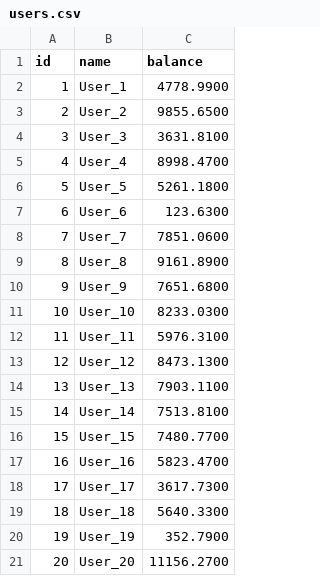
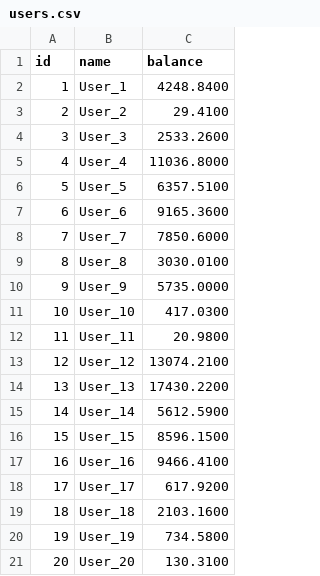
Before and after one commit to ahwan-0/midas-extended, a CSV file: dashboard/users.csv, drawn as a sheet; the diff names each change by its address in the sheet, - before the commit and + after, or states it on an @@ line.

```diff
--- a/dashboard/users.csv
+++ b/dashboard/users.csv
-C2 (balance): 4778.9900
+C2 (balance): 4248.8400
-C3 (balance): 9855.6500
+C3 (balance): 29.4100
-C4 (balance): 3631.8100
+C4 (balance): 2533.2600
-C5 (balance): 8998.4700
+C5 (balance): 11036.8000
-C6 (balance): 5261.1800
+C6 (balance): 6357.5100
-C7 (balance): 123.6300
+C7 (balance): 9165.3600
-C8 (balance): 7851.0600
+C8 (balance): 7850.6000
-C9 (balance): 9161.8900
+C9 (balance): 3030.0100
-C10 (balance): 7651.6800
+C10 (balance): 5735.0000
-C11 (balance): 8233.0300
+C11 (balance): 417.0300
-C12 (balance): 5976.3100
+C12 (balance): 20.9800
-C13 (balance): 8473.1300
+C13 (balance): 13074.2100
-C14 (balance): 7903.1100
+C14 (balance): 17430.2200
-C15 (balance): 7513.8100
+C15 (balance): 5612.5900
-C16 (balance): 7480.7700
+C16 (balance): 8596.1500
-C17 (balance): 5823.4700
+C17 (balance): 9466.4100
-C18 (balance): 3617.7300
+C18 (balance): 617.9200
-C19 (balance): 5640.3300
+C19 (balance): 2103.1600
-C20 (balance): 352.7900
+C20 (balance): 734.5800
-C21 (balance): 11156.2700
+C21 (balance): 130.3100
```
Also changed, not shown: 1 other file.
